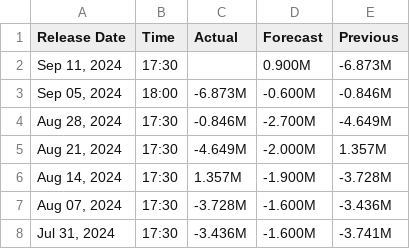
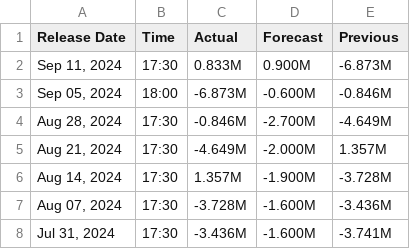
Before and after one commit to mesdi/investingcom, a CSV file: us_crude_oil_inventories.csv, drawn as a sheet; only a part is shown.

Commit message:
U.S. Crude Oil Inventories

```diff
--- a/us_crude_oil_inventories.csv
+++ b/us_crude_oil_inventories.csv
@@ -1,3 +1,3 @@
 Release Date,Time,Actual,Forecast,Previous
-"Sep 11, 2024",17:30, ,0.900M,-6.873M
+"Sep 11, 2024",17:30,0.833M,0.900M,-6.873M
 "Sep 05, 2024",18:00,-6.873M,-0.600M,-0.846M
```
